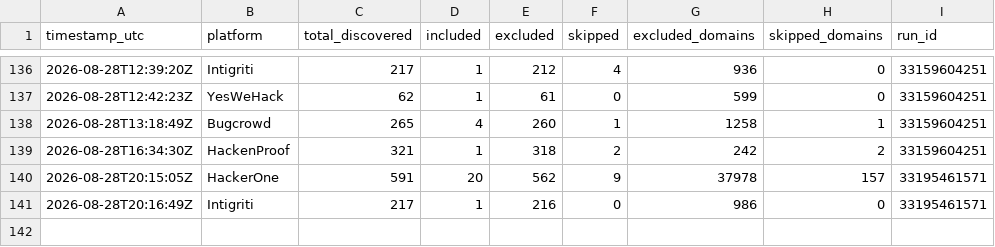
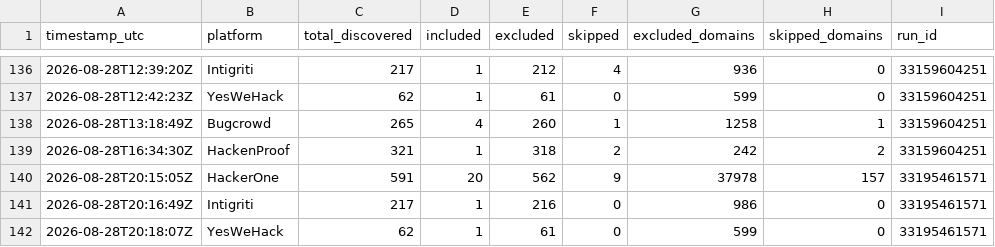
Before and after one commit to ChemicalSalt/bug-bounty-hunter, a CSV file: discovery_stats.csv, drawn as a sheet; only a part is shown, gaps mark what is left out; the diff names each change by its address in the sheet, - before the commit and + after, or states it on an @@ line.

Commit message:
Weekend vet (yeswehack) - cache/stats 2026-08-28

```diff
--- a/discovery_stats.csv
+++ b/discovery_stats.csv
+row 142: 2026-08-28T20:18:07Z | YesWeHack | 62 | 1 | 61 | 0 | 599 | 0 | 33195461571
```
